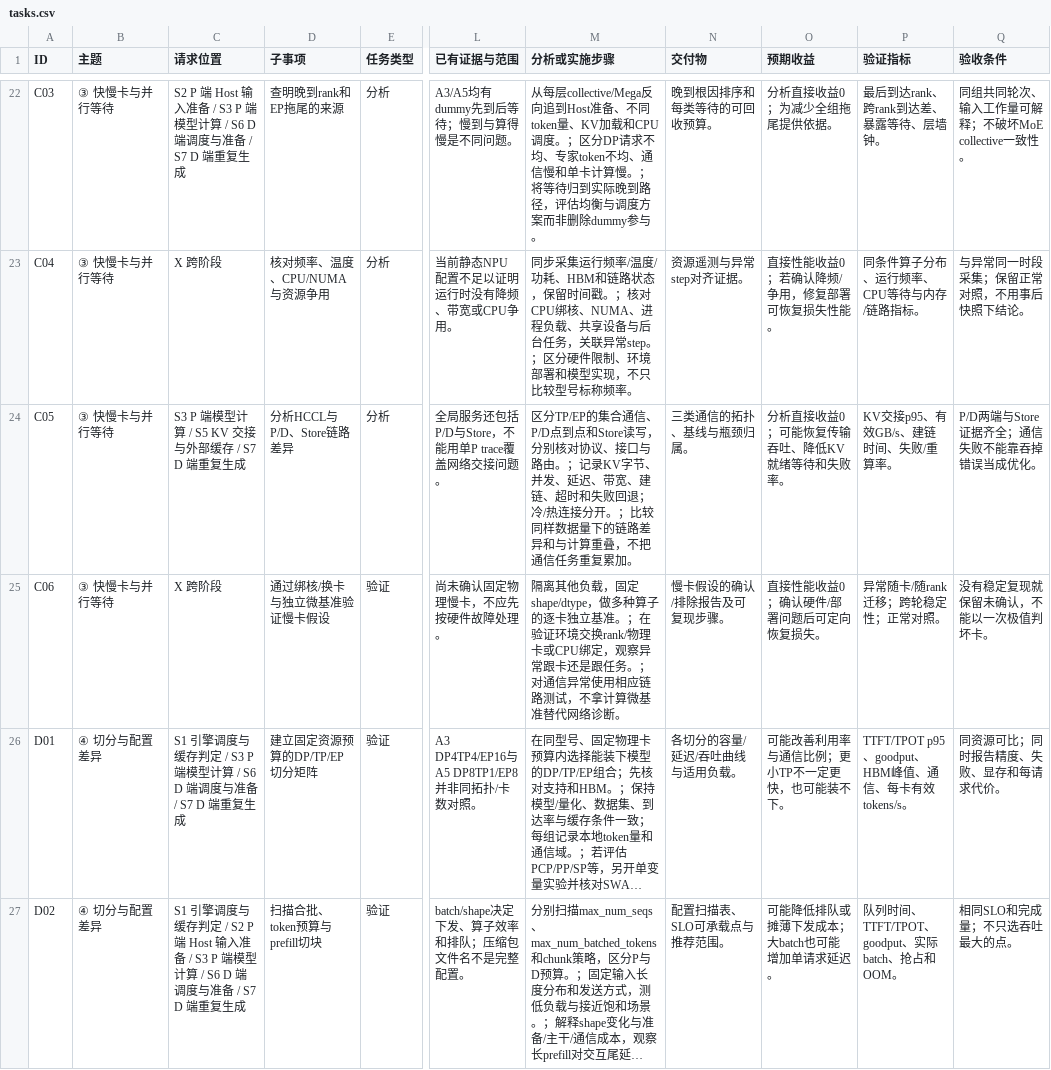
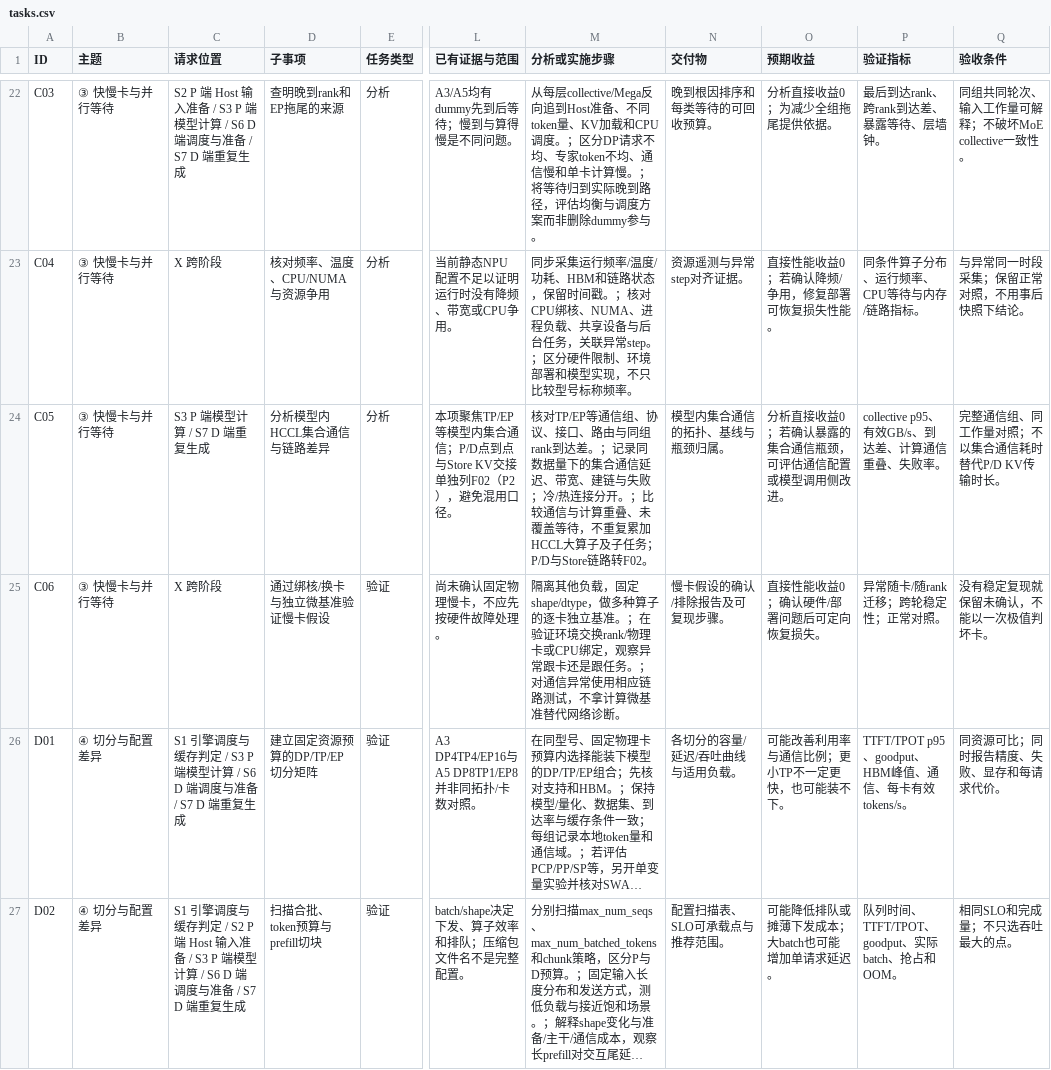
Before and after one commit to gg820827047/vllm-ascend, a CSV file: reports/llm_service_optimization/tasks.csv, drawn as a sheet; only a part is shown, gaps mark what is left out; long unchanged cells end in …; the diff covers the shown part only; the diff names each change by its address in the sheet, - before the commit and + after, or states it on an @@ line.

Commit message:
docs: add gateway queue and KV transfer analysis tasks
Add P2 request-boundary work items and an observability coverage table. Separate gateway queues, engine waits, P/D KV handoff, and Store operations with explicit timing boundaries, collection requirements, owner roles, and validation criteria.

Signed-off-by: kobemini <gengchao4@huawei.com>

```diff
--- a/reports/llm_service_optimization/tasks.csv
+++ b/reports/llm_service_optimization/tasks.csv
-C24 (请求位置): S3 P 端模型计算 / S5 KV 交接与外部缓存 / S7 D 端重复生成
+C24 (请求位置): S3 P 端模型计算 / S7 D 端重复生成
-D24 (子事项): 分析HCCL与P/D、Store链路差异
+D24 (子事项): 分析模型内HCCL集合通信与链路差异
-L24 (已有证据与范围): 全局服务还包括P/D与Store，不能用单P trace覆盖网络交接问题。
+L24 (已有证据与范围): 本项聚焦TP/EP等模型内集合通信；P/D点到点与Store KV交接单独列F02（P2），避免混用口径。
-M24 (分析或实施步骤): 区分TP/EP的集合通信、P/D点到点和Store读写，分别核对协议、接口与路由。；记录KV字节、并发、延迟、带宽、建链、超时和失败回退；冷/热连接分开。；比较同样数据量下的链路差异和与计算重叠，不把通信任务重复累加。
+M24 (分析或实施步骤): 核对TP/EP等通信组、协议、接口、路由与同组rank到达差。；记录同数据量下的集合通信延迟、带宽、建链与失败；冷/热连接分开。；比较通信与计算重叠、未覆盖等待，不重复累加HCCL大算子及子任务；P/D与Store链路转F02。
-N24 (交付物): 三类通信的拓扑、基线与瓶颈归属。
+N24 (交付物): 模型内集合通信的拓扑、基线与瓶颈归属。
-O24 (预期收益): 分析直接收益0；可能恢复传输吞吐、降低KV就绪等待和失败率。
+O24 (预期收益): 分析直接收益0；若确认暴露的集合通信瓶颈，可评估通信配置或模型调用侧改进。
-P24 (验证指标): KV交接p95、有效GB/s、建链时间、失败/重算率。
+P24 (验证指标): collective p95、有效GB/s、到达差、计算通信重叠、失败率。
-Q24 (验收条件): P/D两端与Store证据齐全；通信失败不能靠吞掉错误当成优化。
+Q24 (验收条件): 完整通信组、同工作量对照；不以集合通信耗时替代P/D KV传输时长。
```
Also changed, not shown: 2 added rows and 5 edited cells elsewhere in this file, 8 other files.
